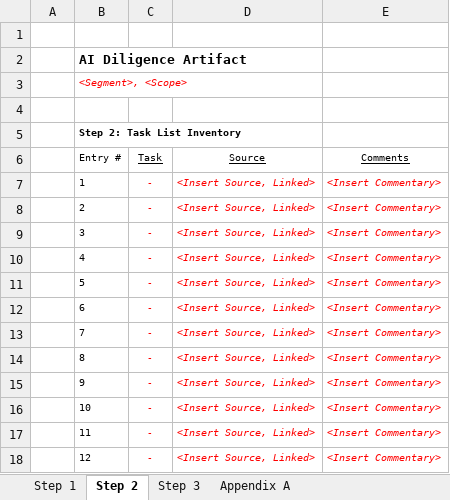
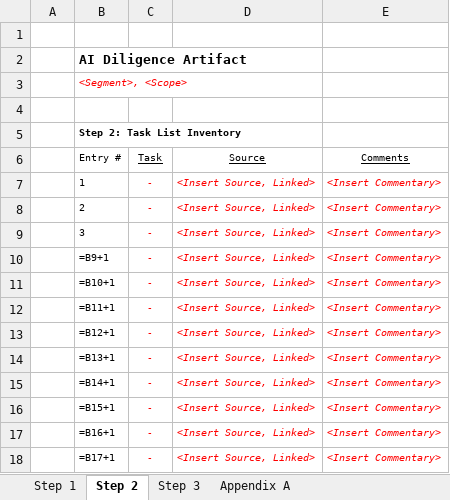
Before and after one commit to vikMahen33/Agentic_Diligence, an Excel workbook: templates/AI Diligence Artifact.xlsx, sheet Step 2, drawn as a sheet; values as stored, in another font and other column widths than the file's, no borders; formulas without a stored value are shown as written; the diff names each change by its address in the sheet, - before the commit and + after, or states it on an @@ line.

```diff
--- a/templates/AI Diligence Artifact.xlsx (sheet Step 2)
+++ b/templates/AI Diligence Artifact.xlsx (sheet Step 2)
-B10 (Entry #): 4
+B10 (Entry #): =B9+1
-B11 (Entry #): 5
+B11 (Entry #): =B10+1
-B12 (Entry #): 6
+B12 (Entry #): =B11+1
-B13 (Entry #): 7
+B13 (Entry #): =B12+1
-B14 (Entry #): 8
+B14 (Entry #): =B13+1
-B15 (Entry #): 9
+B15 (Entry #): =B14+1
-B16 (Entry #): 10
+B16 (Entry #): =B15+1
-B17 (Entry #): 11
+B17 (Entry #): =B16+1
-B18 (Entry #): 12
+B18 (Entry #): =B17+1
```
Also changed, not shown: sheet Step 4 Weighted Calc, sheet Final Output, sheet Appendix A, sheet Step 3, sheet Step 1, other sheet tabs, 10 other files.
